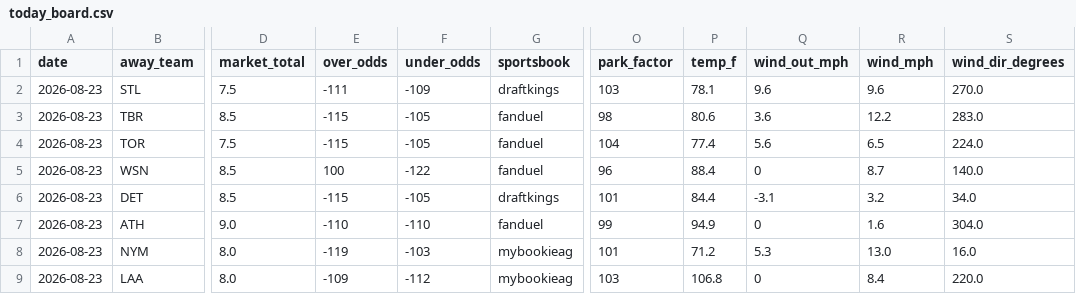
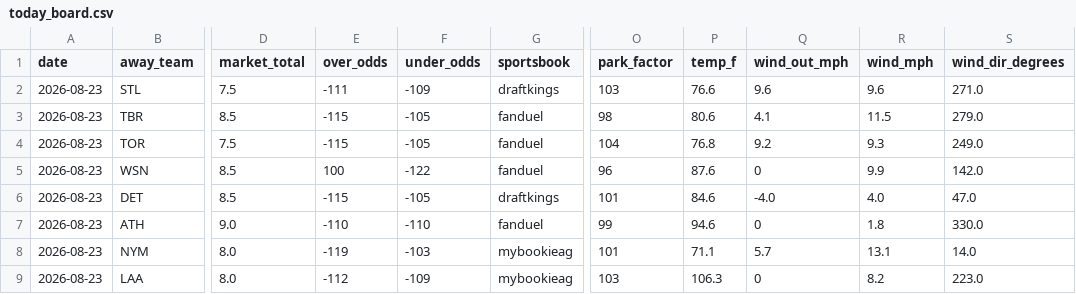
Before and after one commit to Jackstein0/atsrecipts-live-model, a CSV file: atsrecipts-upload-ready/data/processed/today_board.csv, drawn as a sheet; only a part is shown, gaps mark what is left out; the diff covers the shown part only; the diff names each change by its address in the sheet, - before the commit and + after, or states it on an @@ line.

```diff
--- a/atsrecipts-upload-ready/data/processed/today_board.csv
+++ b/atsrecipts-upload-ready/data/processed/today_board.csv
-P2 (temp_f): 78.1
+P2 (temp_f): 76.6
-S2 (wind_dir_degrees): 270.0
+S2 (wind_dir_degrees): 271.0
-Q3 (wind_out_mph): 3.6
+Q3 (wind_out_mph): 4.1
-R3 (wind_mph): 12.2
+R3 (wind_mph): 11.5
-S3 (wind_dir_degrees): 283.0
+S3 (wind_dir_degrees): 279.0
-P4 (temp_f): 77.4
+P4 (temp_f): 76.8
-Q4 (wind_out_mph): 5.6
+Q4 (wind_out_mph): 9.2
-R4 (wind_mph): 6.5
+R4 (wind_mph): 9.3
-S4 (wind_dir_degrees): 224.0
+S4 (wind_dir_degrees): 249.0
-P5 (temp_f): 88.4
+P5 (temp_f): 87.6
-R5 (wind_mph): 8.7
+R5 (wind_mph): 9.9
-S5 (wind_dir_degrees): 140.0
+S5 (wind_dir_degrees): 142.0
-P6 (temp_f): 84.4
+P6 (temp_f): 84.6
-Q6 (wind_out_mph): -3.1
+Q6 (wind_out_mph): -4.0
-R6 (wind_mph): 3.2
+R6 (wind_mph): 4.0
-S6 (wind_dir_degrees): 34.0
+S6 (wind_dir_degrees): 47.0
-P7 (temp_f): 94.9
+P7 (temp_f): 94.6
-R7 (wind_mph): 1.6
+R7 (wind_mph): 1.8
-S7 (wind_dir_degrees): 304.0
+S7 (wind_dir_degrees): 330.0
-P8 (temp_f): 71.2
+P8 (temp_f): 71.1
-Q8 (wind_out_mph): 5.3
+Q8 (wind_out_mph): 5.7
-R8 (wind_mph): 13.0
+R8 (wind_mph): 13.1
-S8 (wind_dir_degrees): 16.0
+S8 (wind_dir_degrees): 14.0
-E9 (over_odds): -109
+E9 (over_odds): -112
-F9 (under_odds): -112
+F9 (under_odds): -109
-P9 (temp_f): 106.8
+P9 (temp_f): 106.3
-R9 (wind_mph): 8.4
+R9 (wind_mph): 8.2
-S9 (wind_dir_degrees): 220.0
+S9 (wind_dir_degrees): 223.0
```
Also changed, not shown: 30 edited cells elsewhere in this file, atsrecipts-upload-ready/data/processed/pick_tracker.csv, atsrecipts-upload-ready/data/processed/today_features.csv, 9 other files.
